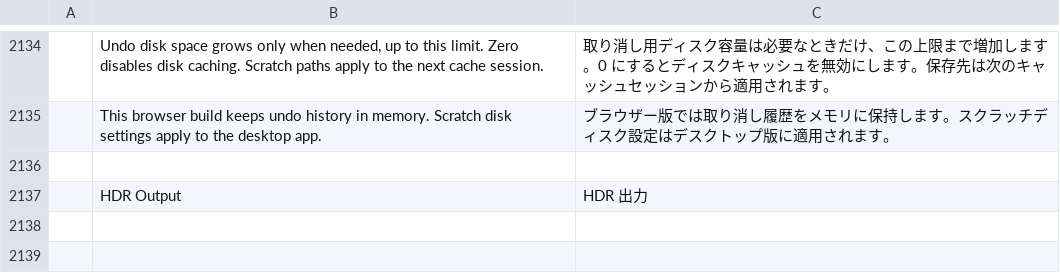
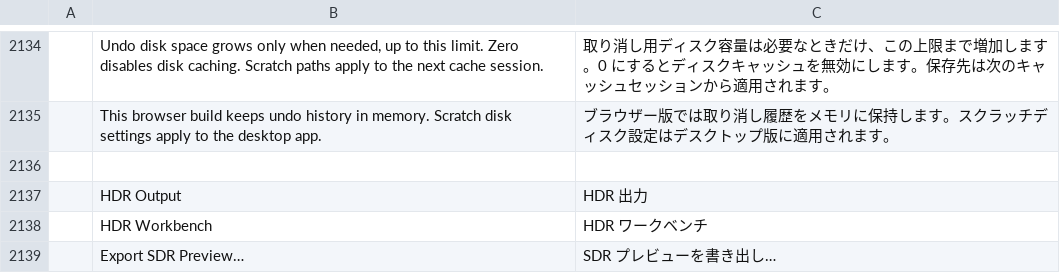
Before and after one commit to TheSeanLavery/photocraft, a TSV file: crates/ui-egui/src/i18n/ja.tsv, drawn as a sheet; only a part is shown, gaps mark what is left out; the diff names each change by its address in the sheet, - before the commit and + after, or states it on an @@ line.

```diff
--- a/crates/ui-egui/src/i18n/ja.tsv
+++ b/crates/ui-egui/src/i18n/ja.tsv
+row 2138:  | HDR Workbench | HDR ワークベンチ
+row 2139:  | Export SDR Preview… | SDR プレビューを書き出し…
```
Also changed, not shown: crates/ui-egui/src/i18n/cs.tsv, crates/ui-egui/src/i18n/es.tsv, 44 other files.
